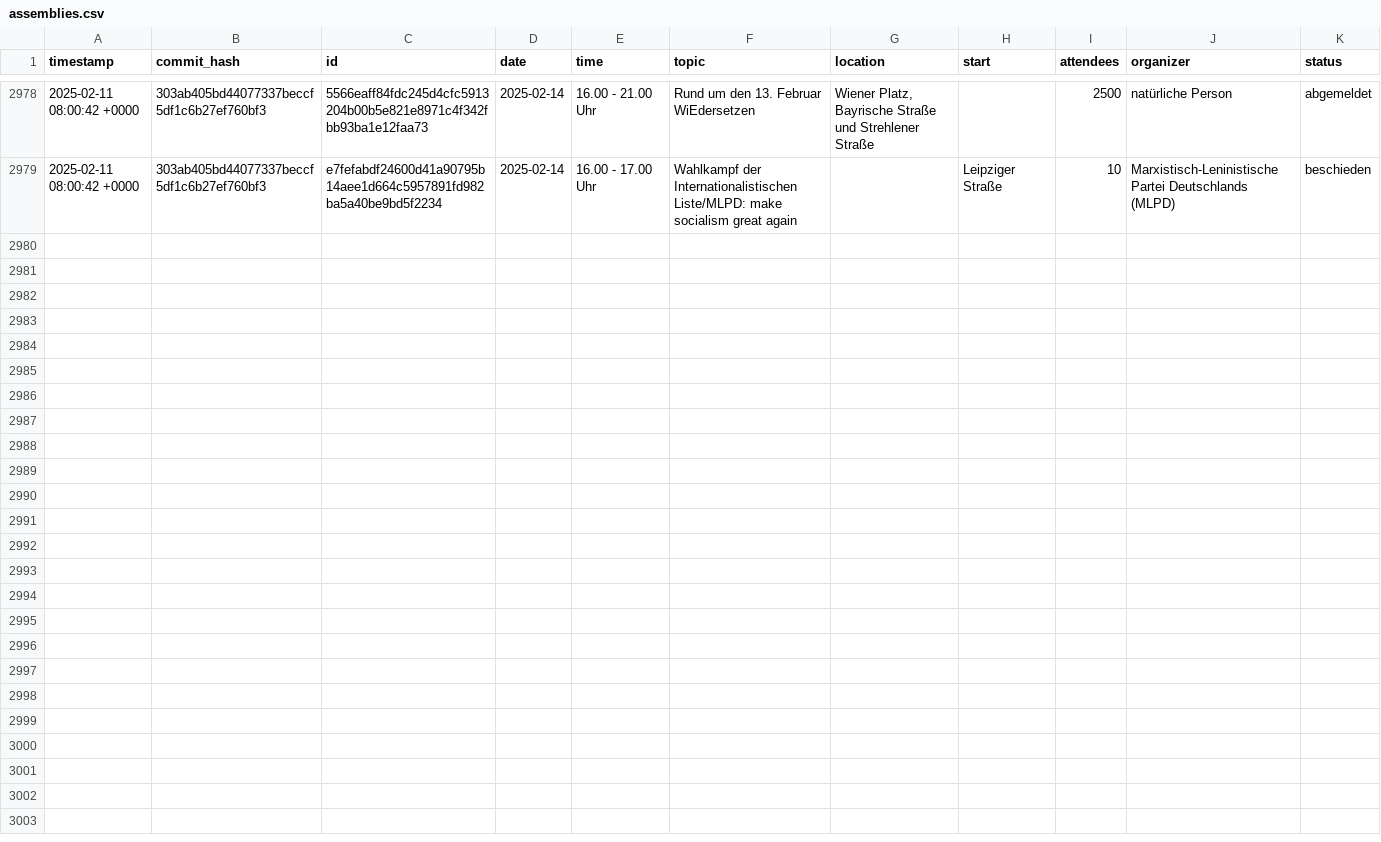
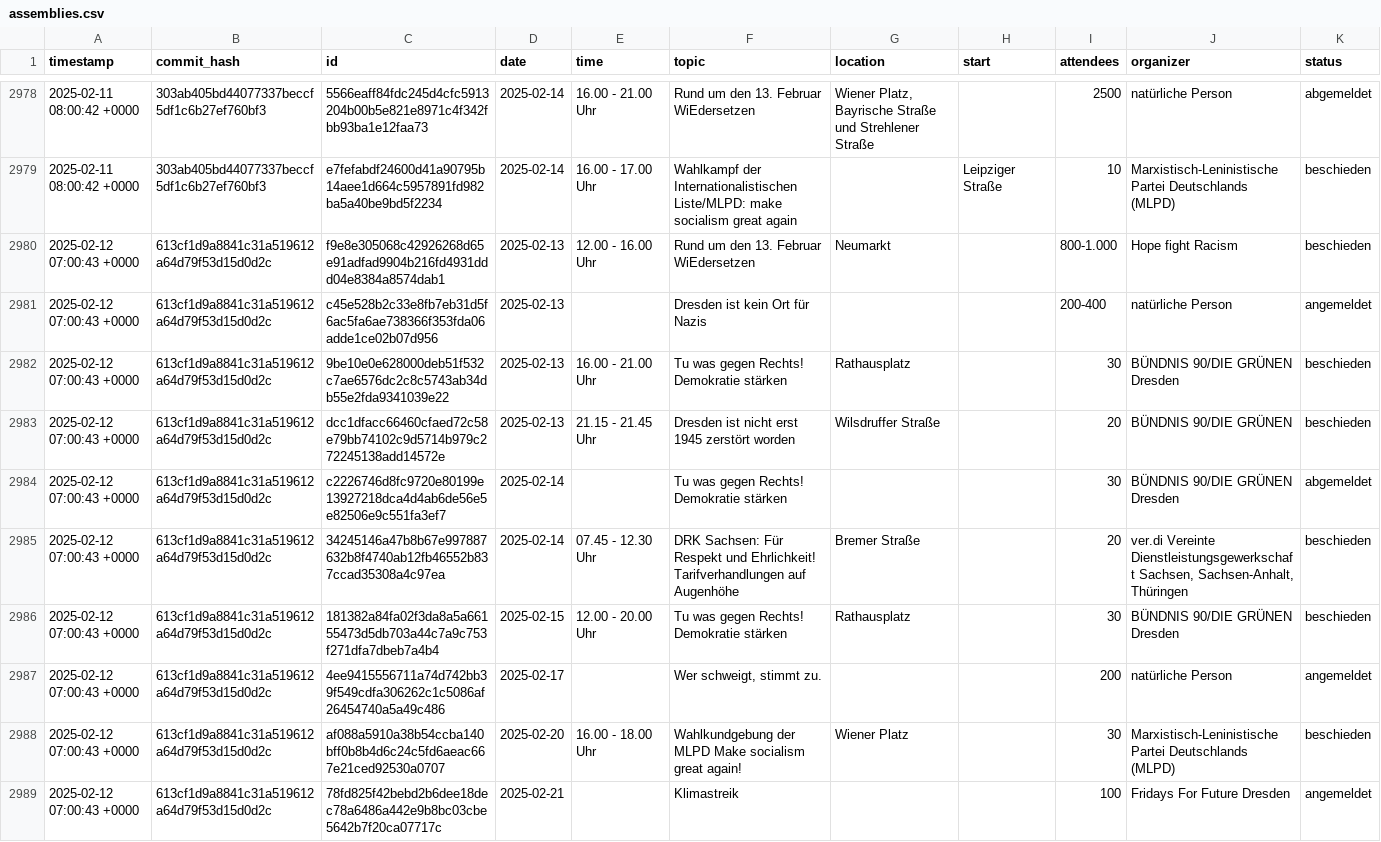
Before and after one commit to kiliankoe/versammlungen-in-dresden, a CSV file: assemblies.csv, drawn as a sheet; only a part is shown, gaps mark what is left out; the diff names each change by its address in the sheet, - before the commit and + after, or states it on an @@ line.

```diff
--- a/assemblies.csv
+++ b/assemblies.csv
+row 2980: 2025-02-12 07:00:43 +0000 | 613cf1d9a8841c31a519612a64d79f53d15d0d2c | f9e8e305068c42926268d65e91adfad9904b216fd4931ddd04e8384a8574dab1 | 2025-02-13 | 12.00 - 16.00 Uhr | Rund um den 13. Februar WiEdersetzen | Neumarkt |  | 800-1.000 | Hope fight Racism | beschieden
+row 2981: 2025-02-12 07:00:43 +0000 | 613cf1d9a8841c31a519612a64d79f53d15d0d2c | c45e528b2c33e8fb7eb31d5f6ac5fa6ae738366f353fda06adde1ce02b07d956 | 2025-02-13 |  | Dresden ist kein Ort für Nazis |  |  | 200-400 | natürliche Person | angemeldet
+row 2982: 2025-02-12 07:00:43 +0000 | 613cf1d9a8841c31a519612a64d79f53d15d0d2c | 9be10e0e628000deb51f532c7ae6576dc2c8c5743ab34db55e2fda9341039e22 | 2025-02-13 | 16.00 - 21.00 Uhr | Tu was gegen Rechts! Demokratie stärken | Rathausplatz |  | 30 | BÜNDNIS 90/DIE GRÜNEN Dresden | beschieden
+row 2983: 2025-02-12 07:00:43 +0000 | 613cf1d9a8841c31a519612a64d79f53d15d0d2c | dcc1dfacc66460cfaed72c58e79bb74102c9d5714b979c272245138add14572e | 2025-02-13 | 21.15 - 21.45 Uhr | Dresden ist nicht erst 1945 zerstört worden | Wilsdruffer Straße |  | 20 | BÜNDNIS 90/DIE GRÜNEN | beschieden
+row 2984: 2025-02-12 07:00:43 +0000 | 613cf1d9a8841c31a519612a64d79f53d15d0d2c | c2226746d8fc9720e80199e13927218dca4d4ab6de56e5e82506e9c551fa3ef7 | 2025-02-14 |  | Tu was gegen Rechts! Demokratie stärken |  |  | 30 | BÜNDNIS 90/DIE GRÜNEN Dresden | abgemeldet
+row 2985: 2025-02-12 07:00:43 +0000 | 613cf1d9a8841c31a519612a64d79f53d15d0d2c | 34245146a47b8b67e997887632b8f4740ab12fb46552b837ccad35308a4c97ea | 2025-02-14 | 07.45 - 12.30 Uhr | DRK Sachsen: Für Respekt und Ehrlichkeit! Tarifverhandlungen auf Augenhöhe | Bremer Straße |  | 20 | ver.di Vereinte Dienstleistungsgewerkschaft Sachsen, Sachsen-Anhalt, Thüringen | beschieden
+row 2986: 2025-02-12 07:00:43 +0000 | 613cf1d9a8841c31a519612a64d79f53d15d0d2c | 181382a84fa02f3da8a5a66155473d5db703a44c7a9c753f271dfa7dbeb7a4b4 | 2025-02-15 | 12.00 - 20.00 Uhr | Tu was gegen Rechts! Demokratie stärken | Rathausplatz |  | 30 | BÜNDNIS 90/DIE GRÜNEN Dresden | beschieden
+row 2987: 2025-02-12 07:00:43 +0000 | 613cf1d9a8841c31a519612a64d79f53d15d0d2c | 4ee9415556711a74d742bb39f549cdfa306262c1c5086af26454740a5a49c486 | 2025-02-17 |  | Wer schweigt, stimmt zu. |  |  | 200 | natürliche Person | angemeldet
+row 2988: 2025-02-12 07:00:43 +0000 | 613cf1d9a8841c31a519612a64d79f53d15d0d2c | af088a5910a38b54ccba140bff0b8b4d6c24c5fd6aeac667e21ced92530a0707 | 2025-02-20 | 16.00 - 18.00 Uhr | Wahlkundgebung der MLPD Make socialism great again! | Wiener Platz |  | 30 | Marxistisch-Leninistische Partei Deutschlands (MLPD) | beschieden
+row 2989: 2025-02-12 07:00:43 +0000 | 613cf1d9a8841c31a519612a64d79f53d15d0d2c | 78fd825f42bebd2b6dee18dec78a6486a442e9b8bc03cbe5642b7f20ca07717c | 2025-02-21 |  | Klimastreik |  |  | 100 | Fridays For Future Dresden | angemeldet
```
